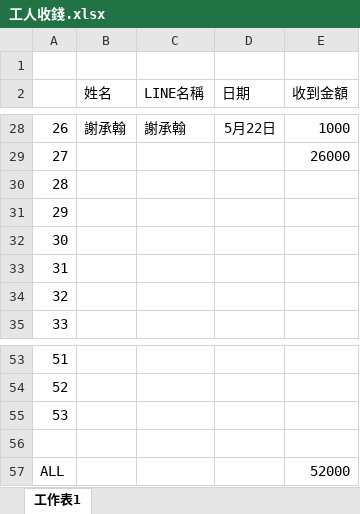
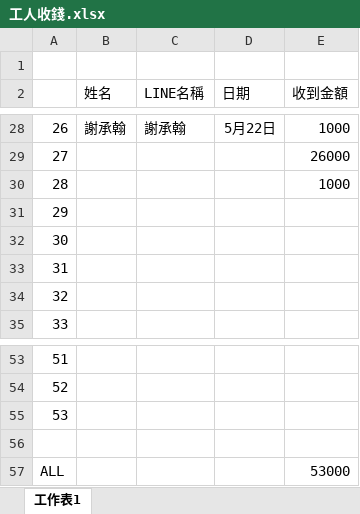
Before and after one commit to lyccyc/113camp, an Excel workbook: 報表/工人收錢.xlsx, sheet 工作表1, drawn as a sheet; only a part is shown, gaps mark what is left out; values as stored, in another font and other column widths than the file's, no borders; the diff names each change by its address in the sheet, - before the commit and + after, or states it on an @@ line.

```diff
--- a/報表/工人收錢.xlsx (sheet 工作表1)
+++ b/報表/工人收錢.xlsx (sheet 工作表1)
-E30 (收到金額): (empty)
+E30 (收到金額): 1000
-E57 (收到金額): 52000
+E57 (收到金額): 53000
```
Also changed, not shown: 報表/113宿營預算編列.xlsx, 8 other files.
